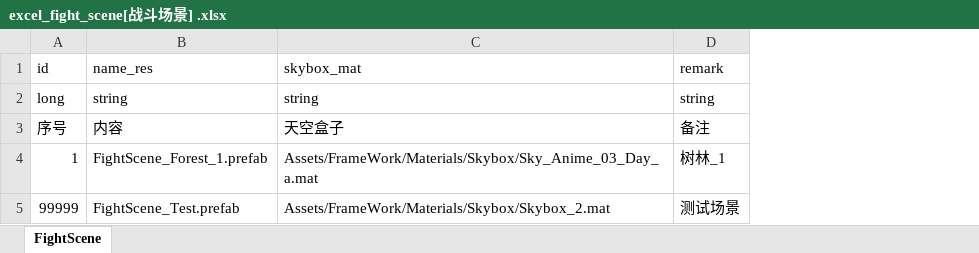
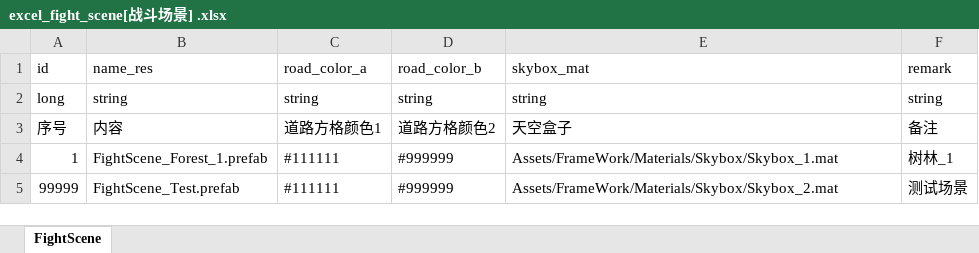
Before and after one commit to wobushiren79/DemonLordRoguelike, an Excel workbook: Demon Lord Roguelike/Assets/Data/Excel/excel_fight_scene[战斗场景] .xlsx, sheet FightScene, drawn as a sheet; values as stored, in another font and other column widths than the file's, no borders; addresses are those after the commit; the diff names each change by its address in the sheet, - before the commit and + after, or states it on an @@ line.

```diff
--- a/Demon Lord Roguelike/Assets/Data/Excel/excel_fight_scene[战斗场景] .xlsx (sheet FightScene)
+++ b/Demon Lord Roguelike/Assets/Data/Excel/excel_fight_scene[战斗场景] .xlsx (sheet FightScene)
+column C (road_color_a), rows 2-5: string | 道路方格颜色1 | #111111 | #111111
+column D (road_color_b), rows 2-5: string | 道路方格颜色2 | #999999 | #999999
-E4 (skybox_mat): Assets/FrameWork/Materials/Skybox/Sky_Anime_03_Day_a.mat
+E4 (skybox_mat): Assets/FrameWork/Materials/Skybox/Skybox_1.mat
```
Also changed, not shown: 7 other files.
